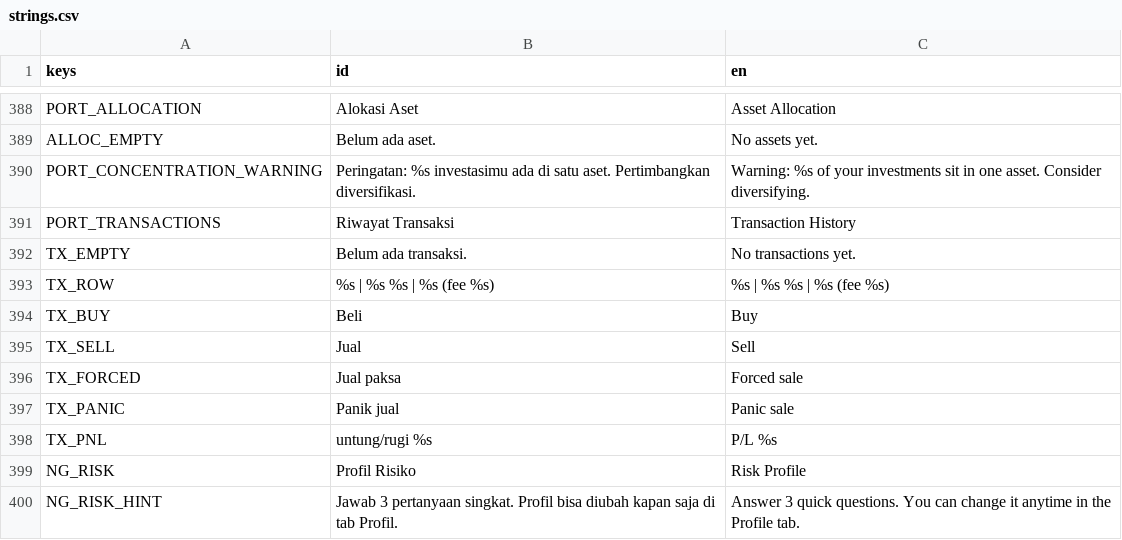
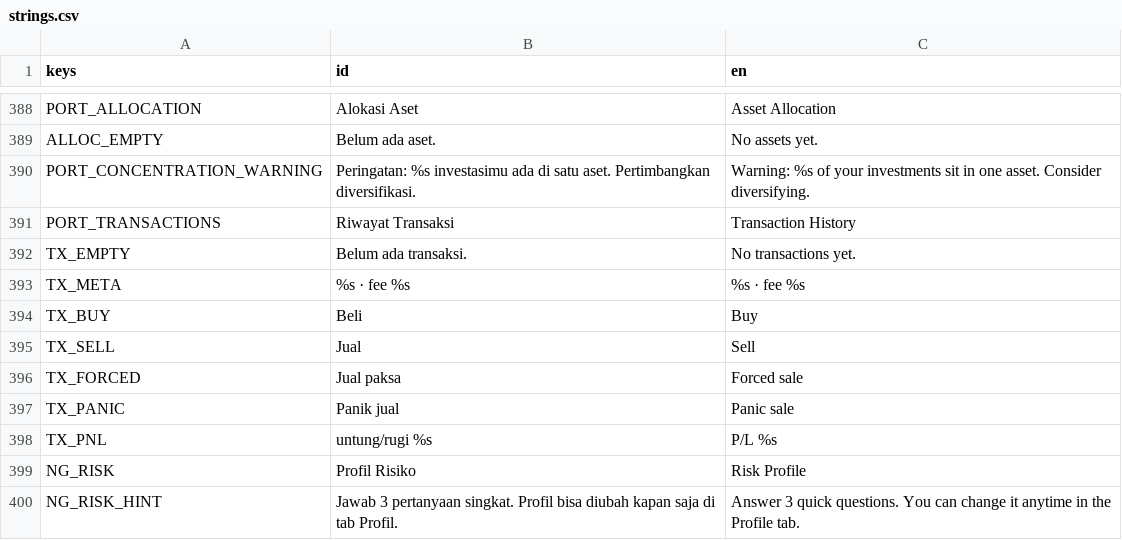
Before and after one commit to FachruDev/CuanQuest, a CSV file: localization/strings.csv, drawn as a sheet; only a part is shown, gaps mark what is left out; removed rows and columns are numbered as before the commit, all else as after; the diff names each change by its address in the sheet, - before the commit and + after, or states it on an @@ line.

```diff
--- a/localization/strings.csv
+++ b/localization/strings.csv
-row 393: TX_ROW | %s | %s %s | %s (fee %s) | %s | %s %s | %s (fee %s)
+row 393: TX_META | %s · fee %s | %s · fee %s
```
Also changed, not shown: 13 other files.
